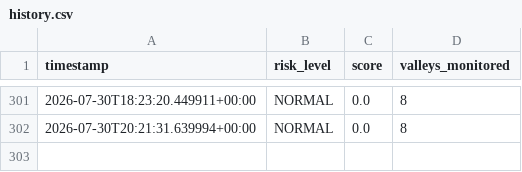
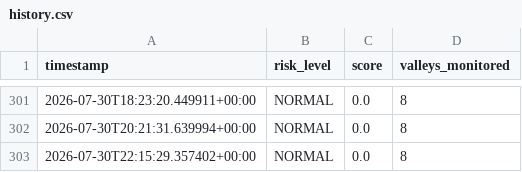
Before and after one commit to mirkhanzai/glacial-risk-watch-pakistan, a CSV file: data/history.csv, drawn as a sheet; only a part is shown, gaps mark what is left out; the diff names each change by its address in the sheet, - before the commit and + after, or states it on an @@ line.

Commit message:
Update monitoring data

```diff
--- a/data/history.csv
+++ b/data/history.csv
+row 303: 2026-07-30T22:15:29.357402+00:00 | NORMAL | 0.0 | 8
```
Also changed, not shown: data/latest_valleys.csv, 1 other file.
